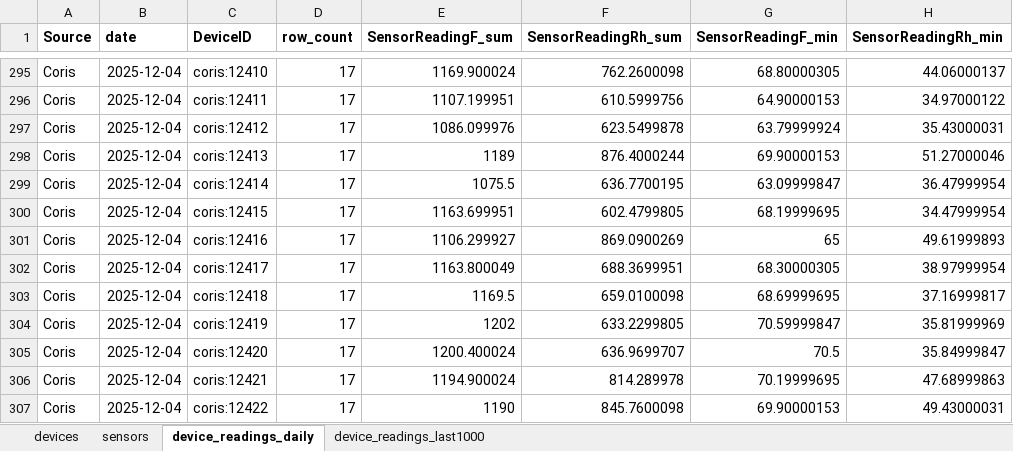
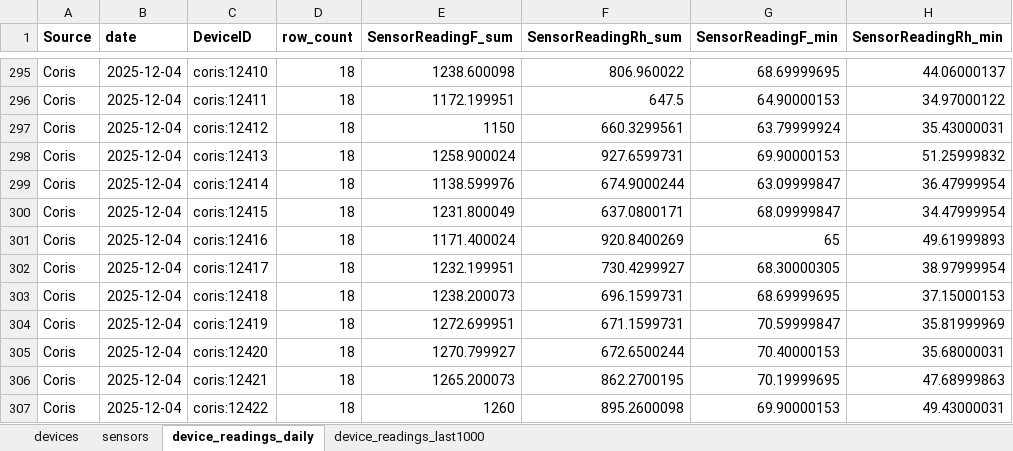
Before and after one commit to Environmental-Pipeline/environmental-sensor-poc, an Excel workbook: data/consolidated-data.xlsx, sheet device_readings_daily, drawn as a sheet; only a part is shown, gaps mark what is left out; values as stored, in another font and other column widths than the file's, no borders; the diff covers the shown part only; the diff names each change by its address in the sheet, - before the commit and + after, or states it on an @@ line.

```diff
--- a/data/consolidated-data.xlsx (sheet device_readings_daily)
+++ b/data/consolidated-data.xlsx (sheet device_readings_daily)
-D295:D307 (row_count): 17
+D295:D307 (row_count): 18
-E295 (SensorReadingF_sum): 1169.900024
+E295 (SensorReadingF_sum): 1238.600098
-F295 (SensorReadingRh_sum): 762.2600098
+F295 (SensorReadingRh_sum): 806.960022
-G295 (SensorReadingF_min): 68.80000305
+G295 (SensorReadingF_min): 68.69999695
-E296 (SensorReadingF_sum): 1107.199951
+E296 (SensorReadingF_sum): 1172.199951
-F296 (SensorReadingRh_sum): 610.5999756
+F296 (SensorReadingRh_sum): 647.5
-E297 (SensorReadingF_sum): 1086.099976
+E297 (SensorReadingF_sum): 1150
-F297 (SensorReadingRh_sum): 623.5499878
+F297 (SensorReadingRh_sum): 660.3299561
-E298 (SensorReadingF_sum): 1189
+E298 (SensorReadingF_sum): 1258.900024
-F298 (SensorReadingRh_sum): 876.4000244
+F298 (SensorReadingRh_sum): 927.6599731
-H298 (SensorReadingRh_min): 51.27000046
+H298 (SensorReadingRh_min): 51.25999832
-E299 (SensorReadingF_sum): 1075.5
+E299 (SensorReadingF_sum): 1138.599976
-F299 (SensorReadingRh_sum): 636.7700195
+F299 (SensorReadingRh_sum): 674.9000244
-E300 (SensorReadingF_sum): 1163.699951
+E300 (SensorReadingF_sum): 1231.800049
-F300 (SensorReadingRh_sum): 602.4799805
+F300 (SensorReadingRh_sum): 637.0800171
-G300 (SensorReadingF_min): 68.19999695
+G300 (SensorReadingF_min): 68.09999847
-E301 (SensorReadingF_sum): 1106.299927
+E301 (SensorReadingF_sum): 1171.400024
-F301 (SensorReadingRh_sum): 869.0900269
+F301 (SensorReadingRh_sum): 920.8400269
-E302 (SensorReadingF_sum): 1163.800049
+E302 (SensorReadingF_sum): 1232.199951
-F302 (SensorReadingRh_sum): 688.3699951
+F302 (SensorReadingRh_sum): 730.4299927
-E303 (SensorReadingF_sum): 1169.5
+E303 (SensorReadingF_sum): 1238.200073
-F303 (SensorReadingRh_sum): 659.0100098
+F303 (SensorReadingRh_sum): 696.1599731
-H303 (SensorReadingRh_min): 37.16999817
+H303 (SensorReadingRh_min): 37.15000153
-E304 (SensorReadingF_sum): 1202
+E304 (SensorReadingF_sum): 1272.699951
-F304 (SensorReadingRh_sum): 633.2299805
+F304 (SensorReadingRh_sum): 671.1599731
-E305 (SensorReadingF_sum): 1200.400024
+E305 (SensorReadingF_sum): 1270.799927
-F305 (SensorReadingRh_sum): 636.9699707
+F305 (SensorReadingRh_sum): 672.6500244
-G305 (SensorReadingF_min): 70.5
+G305 (SensorReadingF_min): 70.40000153
-H305 (SensorReadingRh_min): 35.84999847
+H305 (SensorReadingRh_min): 35.68000031
-E306 (SensorReadingF_sum): 1194.900024
+E306 (SensorReadingF_sum): 1265.200073
-F306 (SensorReadingRh_sum): 814.289978
+F306 (SensorReadingRh_sum): 862.2700195
-E307 (SensorReadingF_sum): 1190
+E307 (SensorReadingF_sum): 1260
-F307 (SensorReadingRh_sum): 845.7600098
+F307 (SensorReadingRh_sum): 895.2600098
```
Also changed, not shown: 388 edited cells elsewhere in this sheet, sheet device_readings_last1000, 8 other files.
